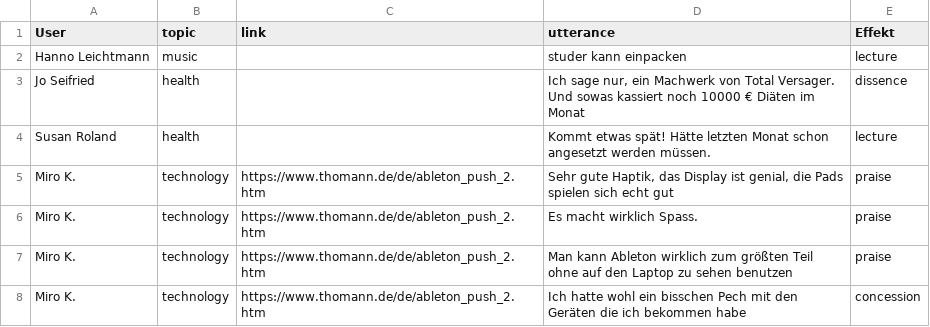
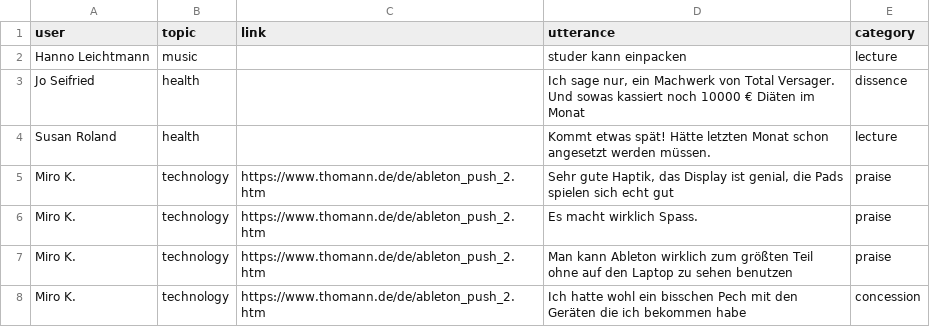
Before and after one commit to RegexoseOld/SmallData, a TSV file: webserver/model_data/TrainingDataBoris02.tsv, drawn as a sheet; only a part is shown; the diff names each change by its address in the sheet, - before the commit and + after, or states it on an @@ line.

Commit message:
Fixed header in td-files, add Boris03

```diff
--- a/webserver/model_data/TrainingDataBoris02.tsv
+++ b/webserver/model_data/TrainingDataBoris02.tsv
-A1: User
+A1: user
-E1: Effekt
+E1: category
```
Also changed, not shown: 2 other files.
